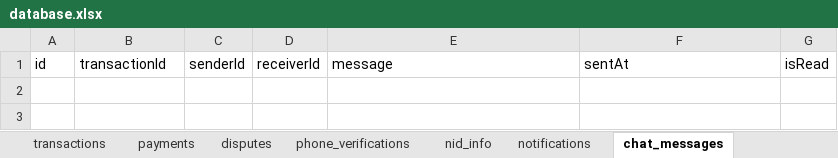
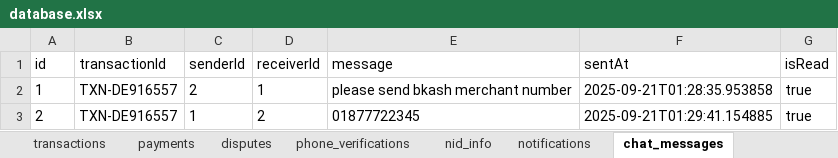
Before and after one commit to 1203mueed/vorosha-pay, an Excel workbook: vorosha-pay-java-backend/data/database.xlsx, sheet chat_messages, drawn as a sheet; values as stored, in another font and other column widths than the file's, no borders; the diff names each change by its address in the sheet, - before the commit and + after, or states it on an @@ line.

```diff
--- a/vorosha-pay-java-backend/data/database.xlsx (sheet chat_messages)
+++ b/vorosha-pay-java-backend/data/database.xlsx (sheet chat_messages)
+row 2: 1 | TXN-DE916557 | 2 | 1 | please send bkash merchant number | 2025-09-21T01:28:35.953858 | true
+row 3: 2 | TXN-DE916557 | 1 | 2 | 01877722345 | 2025-09-21T01:29:41.154885 | true
```
Also changed, not shown: sheet notifications, sheet users, sheet nid_info, sheet transactions, sheet user_roles, other sheet tabs, 56 other files.
